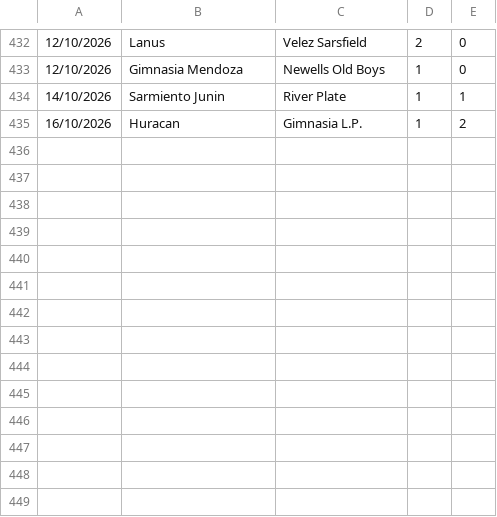
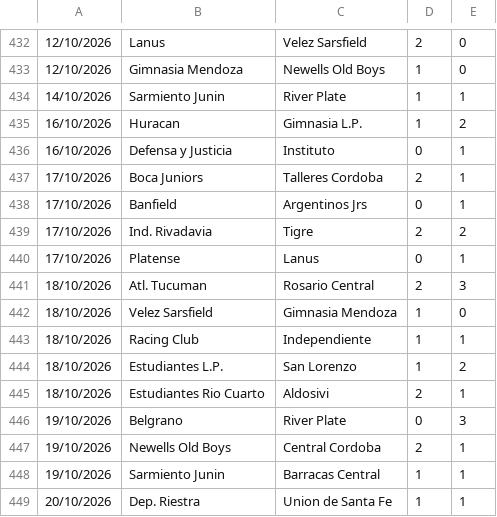
Before and after one commit to dodomiyake/scorecast, a CSV file: data/cur_2026_arg1.csv, drawn as a sheet; only a part is shown, gaps mark what is left out.

```diff
--- a/data/cur_2026_arg1.csv
+++ b/data/cur_2026_arg1.csv
@@ -435 +435,15 @@
 16/10/2026,Huracan,Gimnasia L.P.,1,2
+16/10/2026,Defensa y Justicia,Instituto,0,1
+17/10/2026,Boca Juniors,Talleres Cordoba,2,1
+17/10/2026,Banfield,Argentinos Jrs,0,1
+17/10/2026,Ind. Rivadavia,Tigre,2,2
+17/10/2026,Platense,Lanus,0,1
+18/10/2026,Atl. Tucuman,Rosario Central,2,3
+18/10/2026,Velez Sarsfield,Gimnasia Mendoza,1,0
+18/10/2026,Racing Club,Independiente,1,1
+18/10/2026,Estudiantes L.P.,San Lorenzo,1,2
+18/10/2026,Estudiantes Rio Cuarto,Aldosivi,2,1
+19/10/2026,Belgrano,River Plate,0,3
+19/10/2026,Newells Old Boys,Central Cordoba,2,1
+19/10/2026,Sarmiento Junin,Barracas Central,1,1
+20/10/2026,Dep. Riestra,Union de Santa Fe,1,1
```
Also changed, not shown: data/cur_2026_bra1.csv, data/cur_2026_jpn1.csv, 12 other files.
